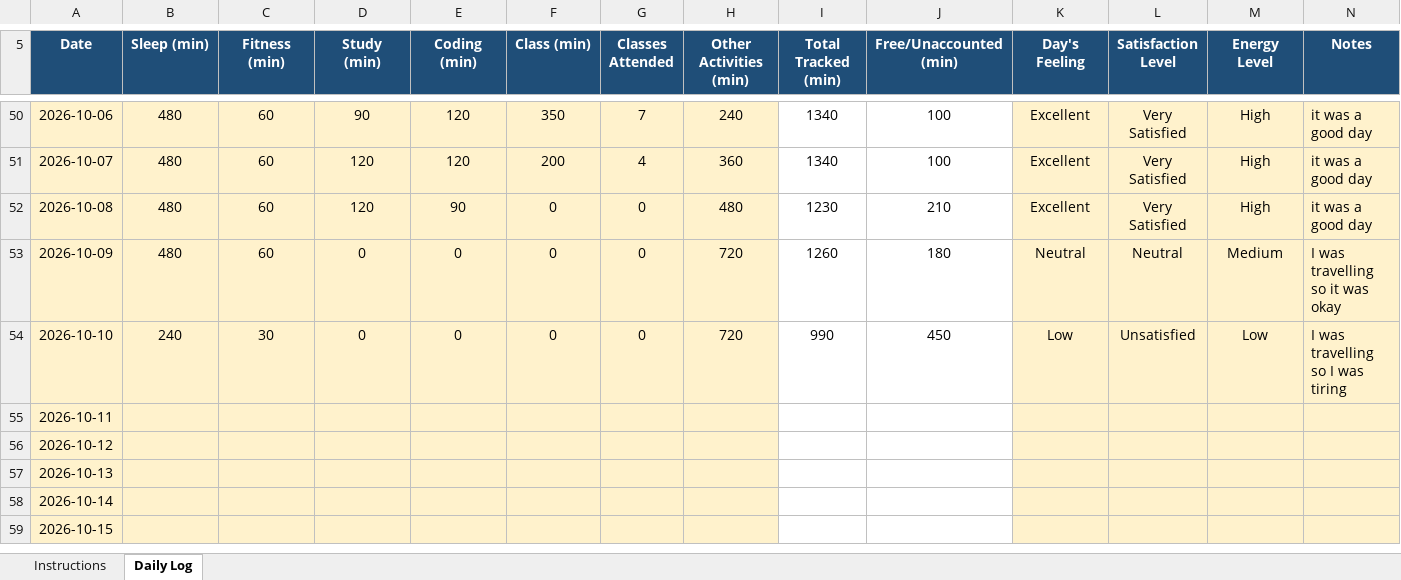
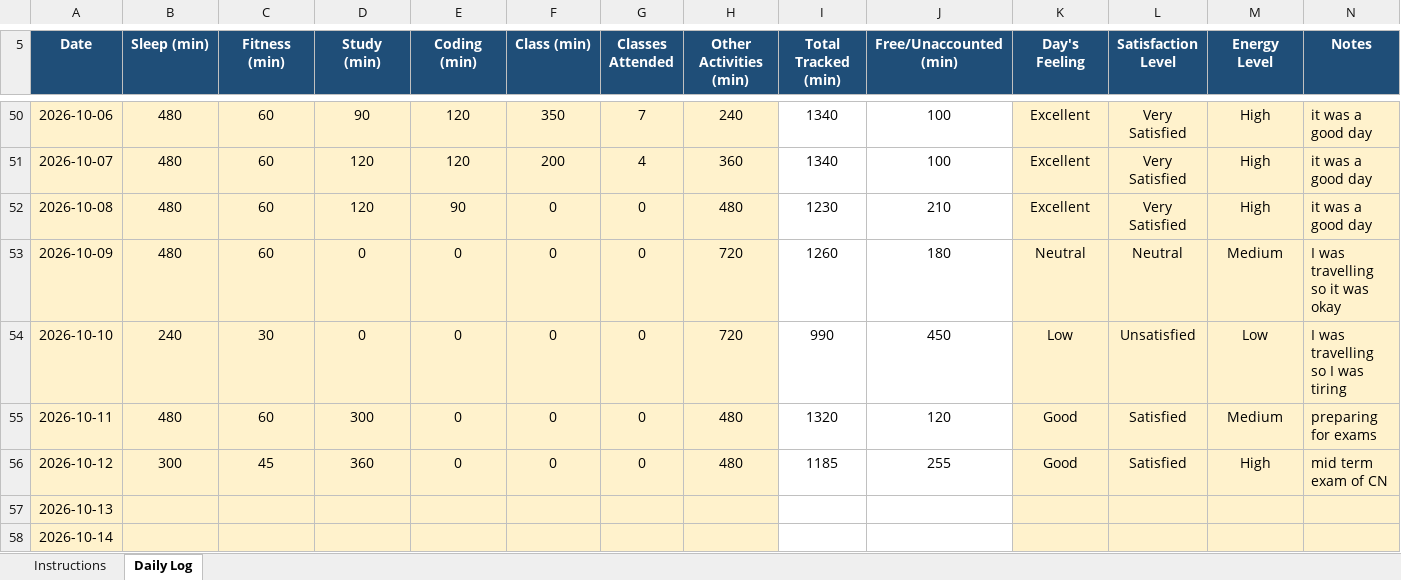
Before and after one commit to sweetioli005/CAP776, an Excel workbook: 12602477.xlsx, sheet Daily Log, drawn as a sheet; only a part is shown, gaps mark what is left out; the shorter side is filled out with more unchanged rows; values as stored, in another font and other column widths than the file's, no borders; conditional formats not drawn; the diff names each change by its address in the sheet, - before the commit and + after, or states it on an @@ line.

Commit message:
Add files via upload

```diff
--- a/12602477.xlsx (sheet Daily Log)
+++ b/12602477.xlsx (sheet Daily Log)
-B55 (Sleep (min)): (empty)
+B55 (Sleep (min)): 480
-C55 (Fitness (min)): (empty)
+C55 (Fitness (min)): 60
-D55 (Study (min)): (empty)
+D55 (Study (min)): 300
-E55:E56 (Coding (min)): (empty)
+E55:E56 (Coding (min)): 0
-F55:F56 (Class (min)): (empty)
+F55:F56 (Class (min)): 0
-G55:G56 (Classes Attended): (empty)
+G55:G56 (Classes Attended): 0
-H55:H56 (Other Activities (min)): (empty)
+H55:H56 (Other Activities (min)): 480
-I55 (Total Tracked (min)): (empty)
+I55 (Total Tracked (min)): 1320
-J55 (Free/Unaccounted (min)): (empty)
+J55 (Free/Unaccounted (min)): 120
-K55:K56 (Day's Feeling): (empty)
+K55:K56 (Day's Feeling): Good
-L55:L56 (Satisfaction Level): (empty)
+L55:L56 (Satisfaction Level): Satisfied
-M55 (Energy Level): (empty)
+M55 (Energy Level): Medium
-N55 (Notes): (empty)
+N55 (Notes): preparing for exams
-B56 (Sleep (min)): (empty)
+B56 (Sleep (min)): 300
-C56 (Fitness (min)): (empty)
+C56 (Fitness (min)): 45
-D56 (Study (min)): (empty)
+D56 (Study (min)): 360
-I56 (Total Tracked (min)): (empty)
+I56 (Total Tracked (min)): 1185
-J56 (Free/Unaccounted (min)): (empty)
+J56 (Free/Unaccounted (min)): 255
-M56 (Energy Level): (empty)
+M56 (Energy Level): High
-N56 (Notes): (empty)
+N56 (Notes): mid term exam of CN
```
